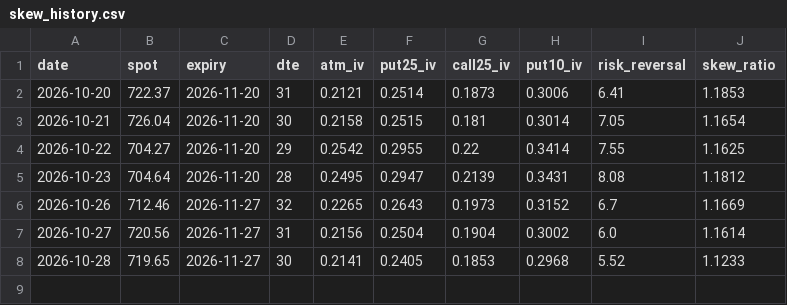
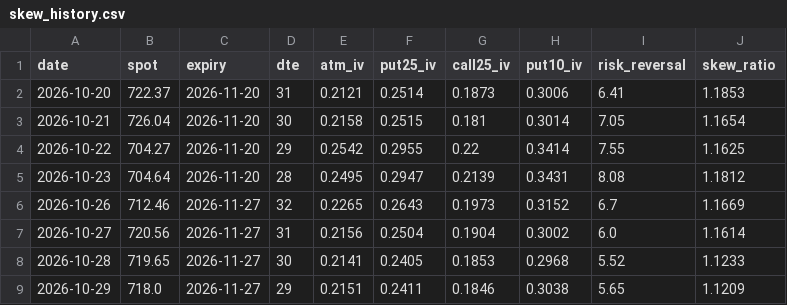
Before and after one commit to pdante/crash-dashboard-data, a CSV file: skew_history.csv, drawn as a sheet; the diff names each change by its address in the sheet, - before the commit and + after, or states it on an @@ line.

```diff
--- a/skew_history.csv
+++ b/skew_history.csv
+row 9: 2026-10-29 | 718.0 | 2026-11-27 | 29 | 0.2151 | 0.2411 | 0.1846 | 0.3038 | 5.65 | 1.1209
```
Also changed, not shown: history.csv, 7 other files.
